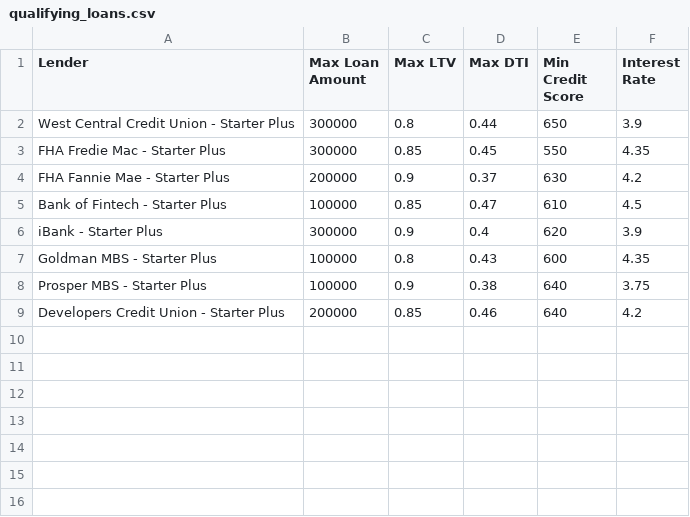
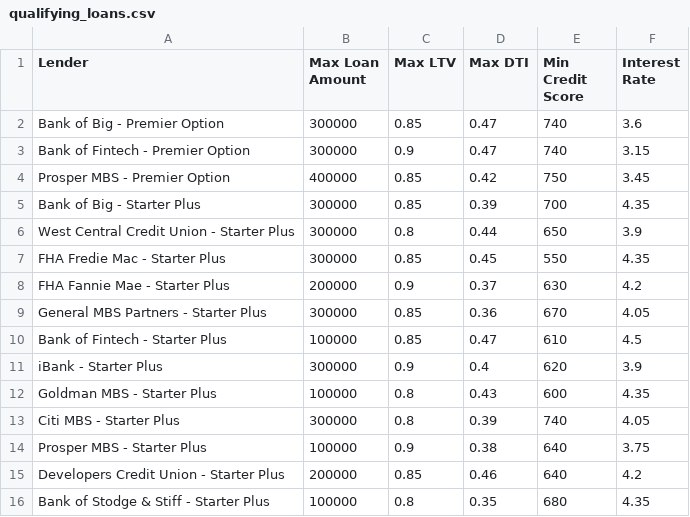
Before and after one commit to Knyazhna/Loan_Qualifier_Application, a CSV file: Starter_Code_2/loan_qualifier_app/qualifying_loans.csv, drawn as a sheet; the diff names each change by its address in the sheet, - before the commit and + after, or states it on an @@ line.

```diff
--- a/Starter_Code_2/loan_qualifier_app/qualifying_loans.csv
+++ b/Starter_Code_2/loan_qualifier_app/qualifying_loans.csv
+row 2: Bank of Big - Premier Option | 300000 | 0.85 | 0.47 | 740 | 3.6
+row 3: Bank of Fintech - Premier Option | 300000 | 0.9 | 0.47 | 740 | 3.15
+row 4: Prosper MBS - Premier Option | 400000 | 0.85 | 0.42 | 750 | 3.45
+row 5: Bank of Big - Starter Plus | 300000 | 0.85 | 0.39 | 700 | 4.35
+row 9: General MBS Partners - Starter Plus | 300000 | 0.85 | 0.36 | 670 | 4.05
+row 13: Citi MBS - Starter Plus | 300000 | 0.8 | 0.39 | 740 | 4.05
+row 16: Bank of Stodge & Stiff - Starter Plus | 100000 | 0.8 | 0.35 | 680 | 4.35
```
Also changed, not shown: 2 other files.
